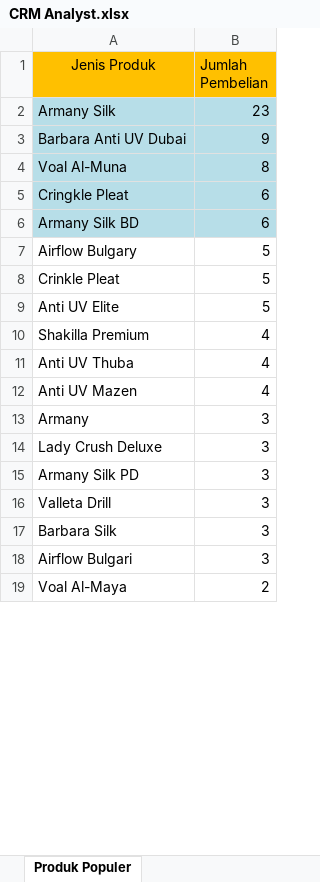
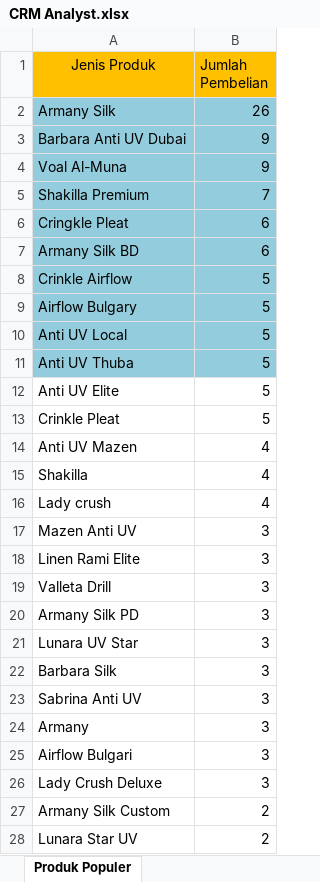
Before and after one commit to Salmanalfarizi32/CRM-Textek, an Excel workbook: CRM Analyst.xlsx, sheet Produk Populer, drawn as a sheet; only a part is shown; the shorter side is filled out with more unchanged rows; values as stored, in another font and other column widths than the file's, no borders; removed rows and columns are numbered as before the commit, all else as after; the diff covers the shown part only; the diff names each change by its address in the sheet, - before the commit and + after, or states it on an @@ line.

```diff
--- a/CRM Analyst.xlsx (sheet Produk Populer)
+++ b/CRM Analyst.xlsx (sheet Produk Populer)
-A2:B4 fill: #B7DEE8
+A2:B4 fill: #93CDDD
-B2 (Jumlah Pembelian): 23
+B2 (Jumlah Pembelian): 26
-B4 (Jumlah Pembelian): 8
+B4 (Jumlah Pembelian): 9
+row 5: Shakilla Premium | 7
-A6:B7 fill: #B7DEE8
+A6:B7 fill: #93CDDD
+row 8: Crinkle Airflow | 5
-A9:B9 fill: none
+A9:B9 fill: #93CDDD
+row 10: Anti UV Local | 5
+row 11: Anti UV Thuba | 5
@@ row 9 moved to row 12: Anti UV Elite @@
-row 10: Shakilla Premium | 4
-row 11: Anti UV Thuba | 4
+row 15: Shakilla | 4
+row 16: Lady crush | 4
+row 17: Mazen Anti UV | 3
+row 18: Linen Rami Elite | 3
@@ row 16 moved to row 19: Valleta Drill @@
@@ row 15 moved to row 20: Armany Silk PD @@
+row 21: Lunara UV Star | 3
@@ row 17 moved to row 22: Barbara Silk @@
+row 23: Sabrina Anti UV | 3
@@ row 18 moved to row 25: Airflow Bulgari @@
+row 27: Armany Silk Custom | 2
+row 28: Lunara Star UV | 2
```
Also changed, not shown: 13 added rows, 10 removed rows, 33 moved rows and 7 edited cells elsewhere in this sheet, sheet Produk Favorit Customer, sheet VIP BUYER, sheet Kategori Buyer, sheet Pertumbuhan Pelanggan, formulas that keep their value, charts or pictures, 1 other file.
